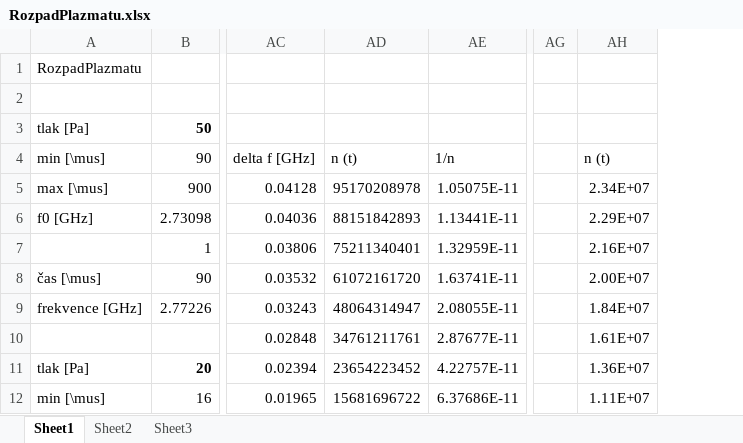
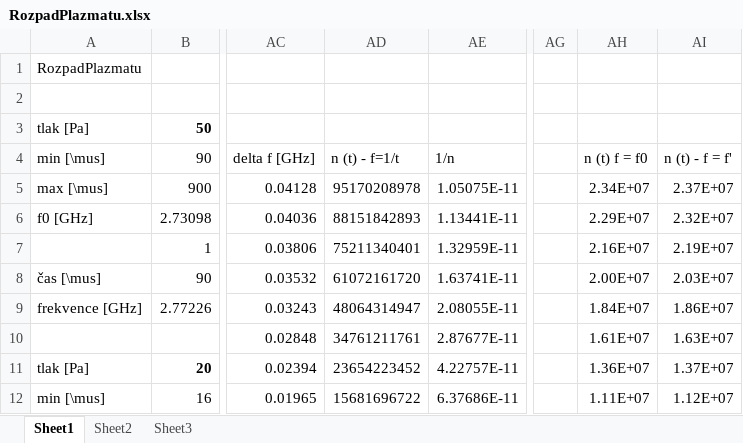
Before and after one commit to Raay473667/PraktikaPlazma, an Excel workbook: 04_RozpadPlazmatu/data/RozpadPlazmatu.xlsx, sheet Sheet1, drawn as a sheet; only a part is shown, gaps mark what is left out; values as stored, in another font and other column widths than the file's, no borders; the diff names each change by its address in the sheet, - before the commit and + after, or states it on an @@ line.

Commit message:
04: Excel updated

```diff
--- a/04_RozpadPlazmatu/data/RozpadPlazmatu.xlsx (sheet Sheet1)
+++ b/04_RozpadPlazmatu/data/RozpadPlazmatu.xlsx (sheet Sheet1)
+column AI (n (t) - f = f'), rows 5-12: 2.37E+07 | 2.32E+07 | 2.19E+07 | 2.03E+07 | 1.86E+07 | 1.63E+07 | 1.37E+07 | 1.12E+07
-AD4: n (t)
+AD4: n (t) - f=1/t
-AH4: n (t)
+AH4: n (t) f = f0
```
